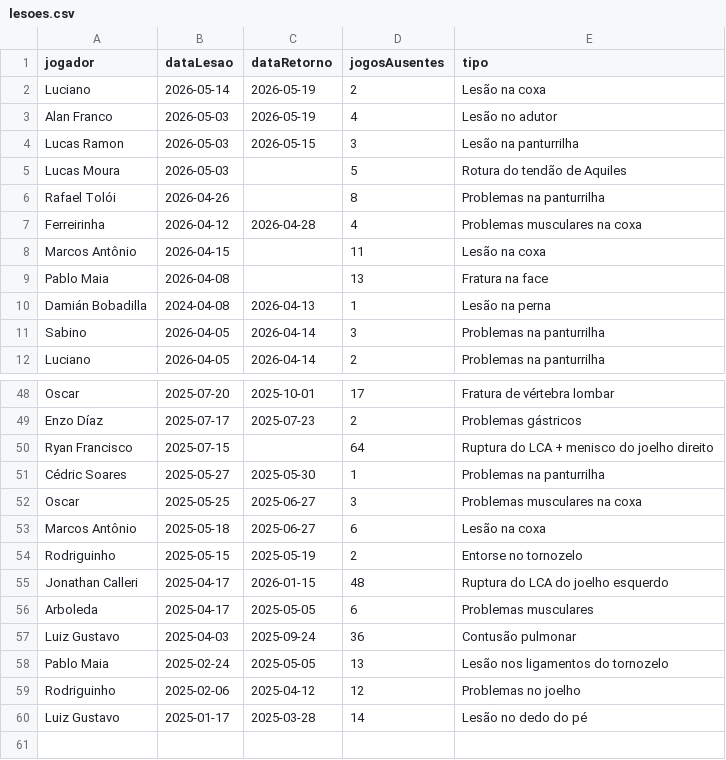
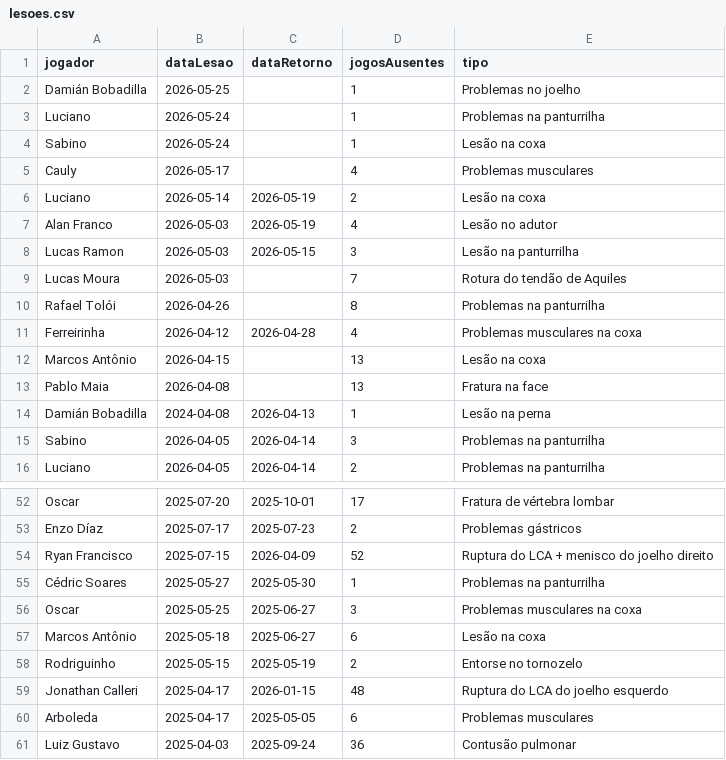
Before and after one commit to nulljao/lesoes_spfc, a CSV file: data/lesoes.csv, drawn as a sheet; only a part is shown, gaps mark what is left out; the shorter side is filled out with more unchanged rows.

Commit message:
atualização de lesões: 2026-05-30

```diff
--- a/data/lesoes.csv
+++ b/data/lesoes.csv
@@ -1,2 +1,6 @@
 jogador,dataLesao,dataRetorno,jogosAusentes,tipo
+Damián Bobadilla,2026-05-25,,1,Problemas no joelho
+Luciano,2026-05-24,,1,Problemas na panturrilha
+Sabino,2026-05-24,,1,Lesão na coxa
+Cauly,2026-05-17,,4,Problemas musculares
 Luciano,2026-05-14,2026-05-19,2,Lesão na coxa
@@ -4,6 +8,6 @@ Alan Franco,2026-05-03,2026-05-19,4,Lesão no adutor
 Lucas Ramon,2026-05-03,2026-05-15,3,Lesão na panturrilha
-Lucas Moura,2026-05-03,,5,Rotura do tendão de Aquiles
+Lucas Moura,2026-05-03,,7,Rotura do tendão de Aquiles
 Rafael Tolói,2026-04-26,,8,Problemas na panturrilha
 Ferreirinha,2026-04-12,2026-04-28,4,Problemas musculares na coxa
-Marcos Antônio,2026-04-15,,11,Lesão na coxa
+Marcos Antônio,2026-04-15,,13,Lesão na coxa
 Pablo Maia,2026-04-08,,13,Fratura na face
@@ -49,3 +53,3 @@ Oscar,2025-07-20,2025-10-01,17,Fratura de vértebra lombar
 Enzo Díaz,2025-07-17,2025-07-23,2,Problemas gástricos
-Ryan Francisco,2025-07-15,,64,Ruptura do LCA + menisco do joelho direito
+Ryan Francisco,2025-07-15,2026-04-09,52,Ruptura do LCA + menisco do joelho direito
 Cédric Soares,2025-05-27,2025-05-30,1,Problemas na panturrilha
```
